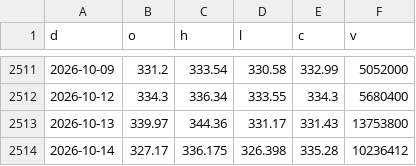
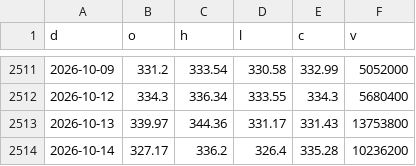
Before and after one commit to North7/morningbell, a CSV file: data/hist/JPM.csv, drawn as a sheet; only a part is shown, gaps mark what is left out.

```diff
--- a/data/hist/JPM.csv
+++ b/data/hist/JPM.csv
@@ -2513,2 +2513,2 @@ d,o,h,l,c,v
 2026-10-13,339.97,344.36,331.17,331.43,13753800
-2026-10-14,327.17,336.175,326.398,335.28,10236412
+2026-10-14,327.17,336.2,326.4,335.28,10236200
```
Also changed, not shown: data/hist/AMD.csv, data/hist/FUND_ABIT.csv, 32 other files.
